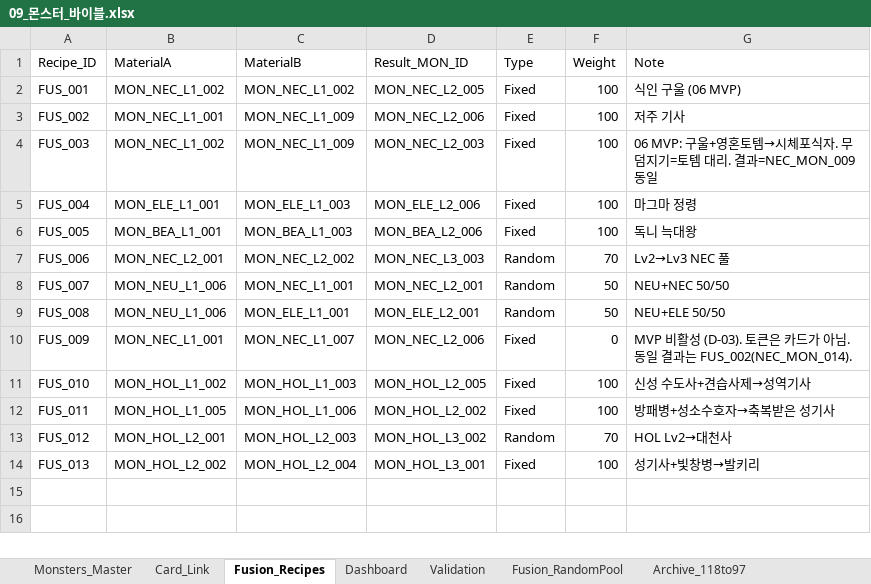
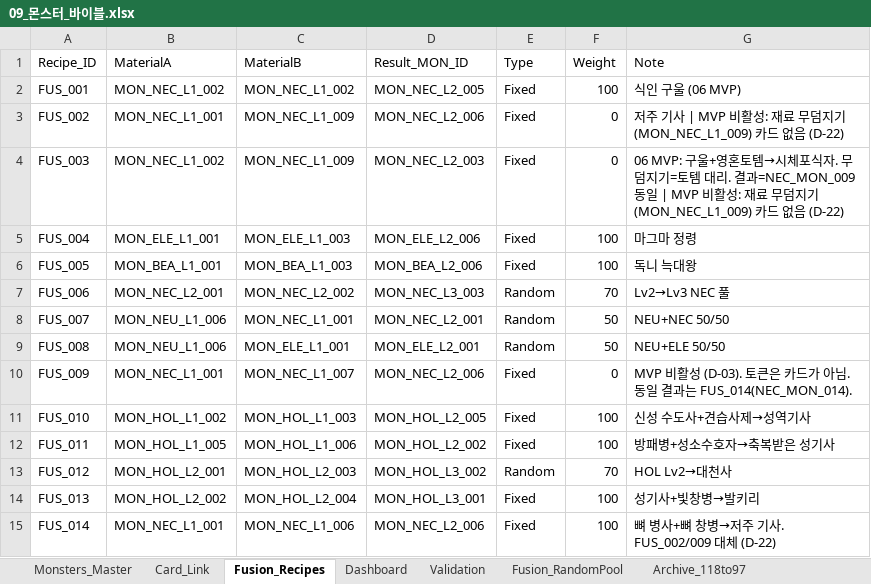
Before and after one commit to guswnstjr125/game, an Excel workbook: docs/design/09_몬스터_바이블.xlsx, sheet Fusion_Recipes, drawn as a sheet; values as stored, in another font and other column widths than the file's, no borders; the diff names each change by its address in the sheet, - before the commit and + after, or states it on an @@ line.

```diff
--- a/docs/design/09_몬스터_바이블.xlsx (sheet Fusion_Recipes)
+++ b/docs/design/09_몬스터_바이블.xlsx (sheet Fusion_Recipes)
-F3:F4 (Weight): 100
+F3:F4 (Weight): 0
-G3 (Note): 저주 기사
+G3 (Note): 저주 기사 | MVP 비활성: 재료 무덤지기(MON_NEC_L1_009) 카드 없음 (D-22)
-G4 (Note): …과=NEC_MON_009 동일
+G4 (Note): …과=NEC_MON_009 동일 | MVP 비활성: 재료 무덤지기(MON_NEC_L1_009) 카드 없음 (D-22)
-G10 (Note): …결과는 FUS_002(NEC_MON_014).
+G10 (Note): …결과는 FUS_014(NEC_MON_014).
+row 15: FUS_014 | MON_NEC_L1_001 | MON_NEC_L1_006 | MON_NEC_L2_006 | Fixed | 100 | 뼈 병사+뼈 창병→저주 기사. FUS_002/009 대체 (D-22)
```
Also changed, not shown: sheet Monsters_Master, sheet Fusion_RandomPool, docs/design/04_밸런스_테이블.xlsx, docs/design/06_콘텐츠_마스터.xlsx, 16 other files.
